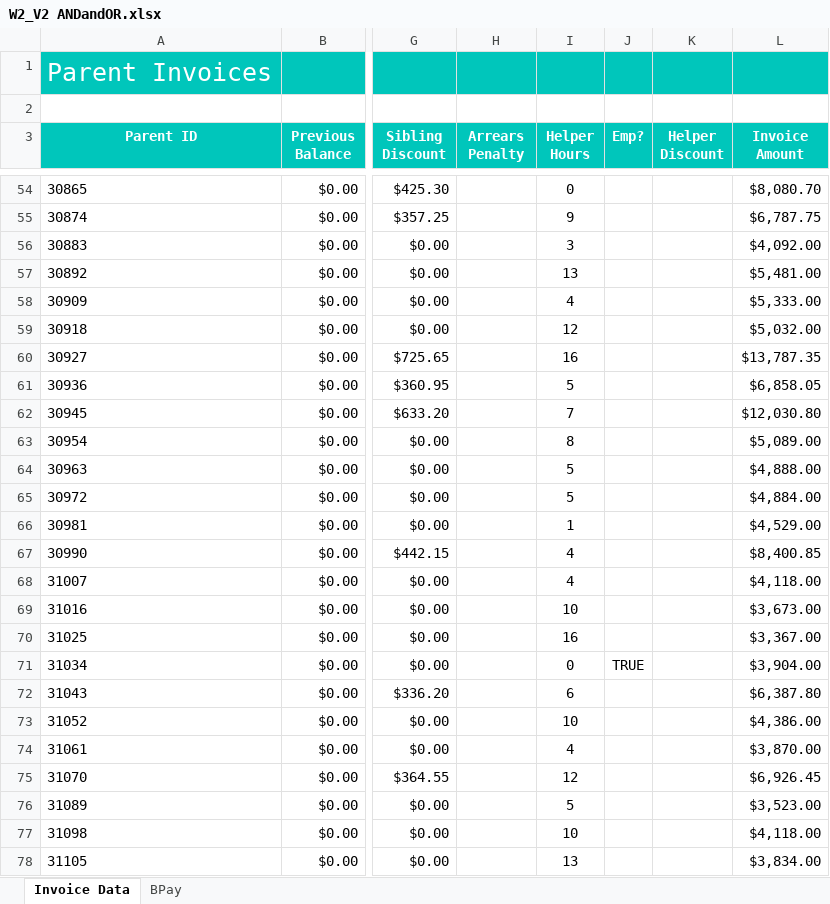
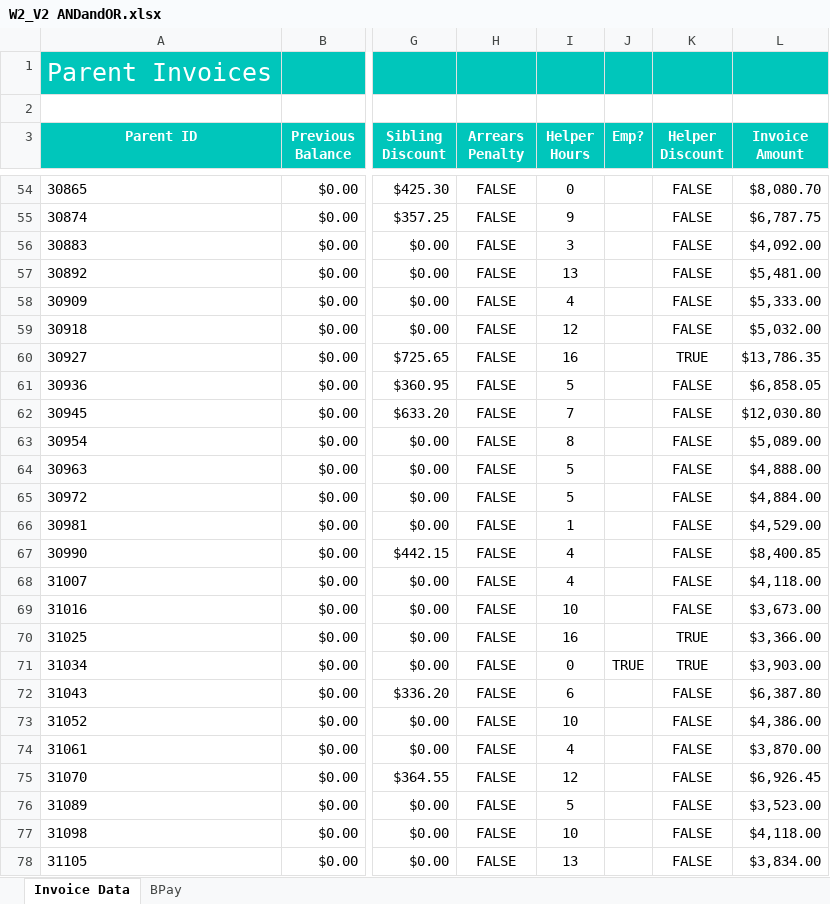
Before and after one commit to foongminwong/excel-skills-for-business, an Excel workbook: Intermediate II/Week 2/workbook/W2_V2 ANDandOR.xlsx, sheet Invoice Data, drawn as a sheet; only a part is shown, gaps mark what is left out; values as stored, in another font and other column widths than the file's, no borders; the diff covers the shown part only; the diff names each change by its address in the sheet, - before the commit and + after, or states it on an @@ line.

```diff
--- a/Intermediate II/Week 2/workbook/W2_V2 ANDandOR.xlsx (sheet Invoice Data)
+++ b/Intermediate II/Week 2/workbook/W2_V2 ANDandOR.xlsx (sheet Invoice Data)
-H54:H78 (Arrears Penalty): (empty)
+H54:H78 (Arrears Penalty): FALSE
-K54:K59 (Helper Discount): (empty)
+K54:K59 (Helper Discount): FALSE
-K60 (Helper Discount): (empty)
+K60 (Helper Discount): TRUE
-L60 (Invoice Amount): $13,787.35
+L60 (Invoice Amount): $13,786.35
-K61:K69 (Helper Discount): (empty)
+K61:K69 (Helper Discount): FALSE
-K70:K71 (Helper Discount): (empty)
+K70:K71 (Helper Discount): TRUE
-L70 (Invoice Amount): $3,367.00
+L70 (Invoice Amount): $3,366.00
-L71 (Invoice Amount): $3,904.00
+L71 (Invoice Amount): $3,903.00
-K72:K78 (Helper Discount): (empty)
+K72:K78 (Helper Discount): FALSE
```
Also changed, not shown: 1313 edited cells elsewhere in this sheet, 3 other files.
